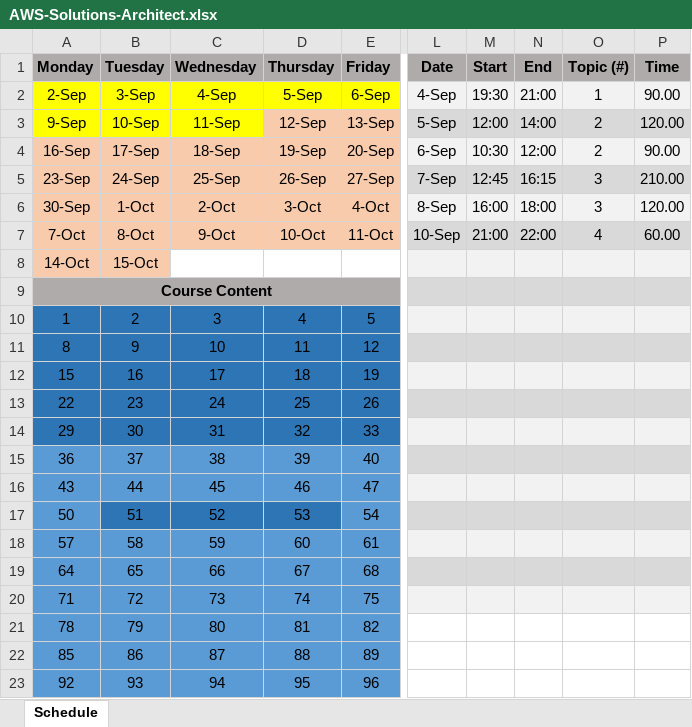
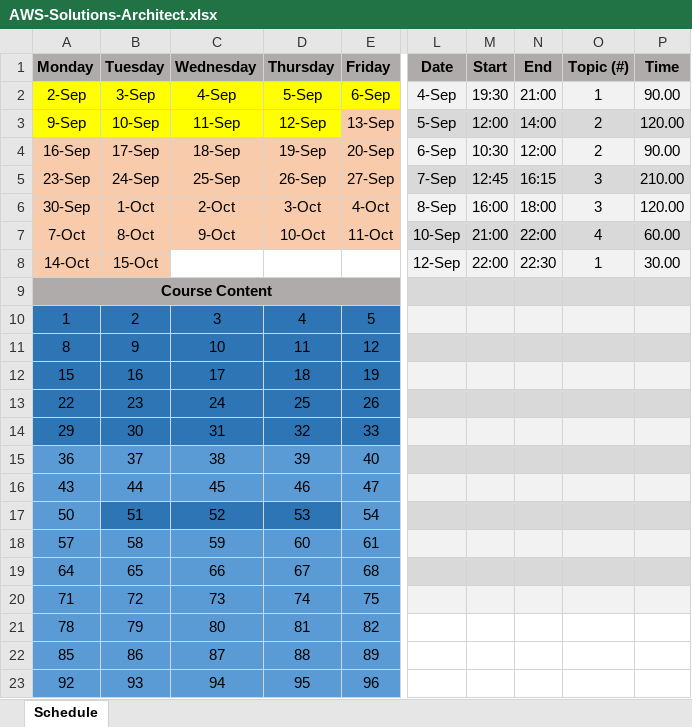
Before and after one commit to slaytr/Project-AWS, an Excel workbook: SolutionsArchitect/AWS-Solutions-Architect.xlsx, sheet Schedule, drawn as a sheet; only a part is shown, gaps mark what is left out; values as stored, in another font and other column widths than the file's, no borders; the diff names each change by its address in the sheet, - before the commit and + after, or states it on an @@ line.

```diff
--- a/SolutionsArchitect/AWS-Solutions-Architect.xlsx (sheet Schedule)
+++ b/SolutionsArchitect/AWS-Solutions-Architect.xlsx (sheet Schedule)
-D3 fill: #F8CBAD
+D3 fill: #FFFF00
-L8 (Date): (empty)
+L8 (Date): 12-Sep
-M8 (Start): (empty)
+M8 (Start): 22:00
-N8 (End): (empty)
+N8 (End): 22:30
-O8 (Topic (#)): (empty)
+O8 (Topic (#)): 1
-P8 (Time): (empty)
+P8 (Time): 30.00
```
Also changed, not shown: 1 other file.
